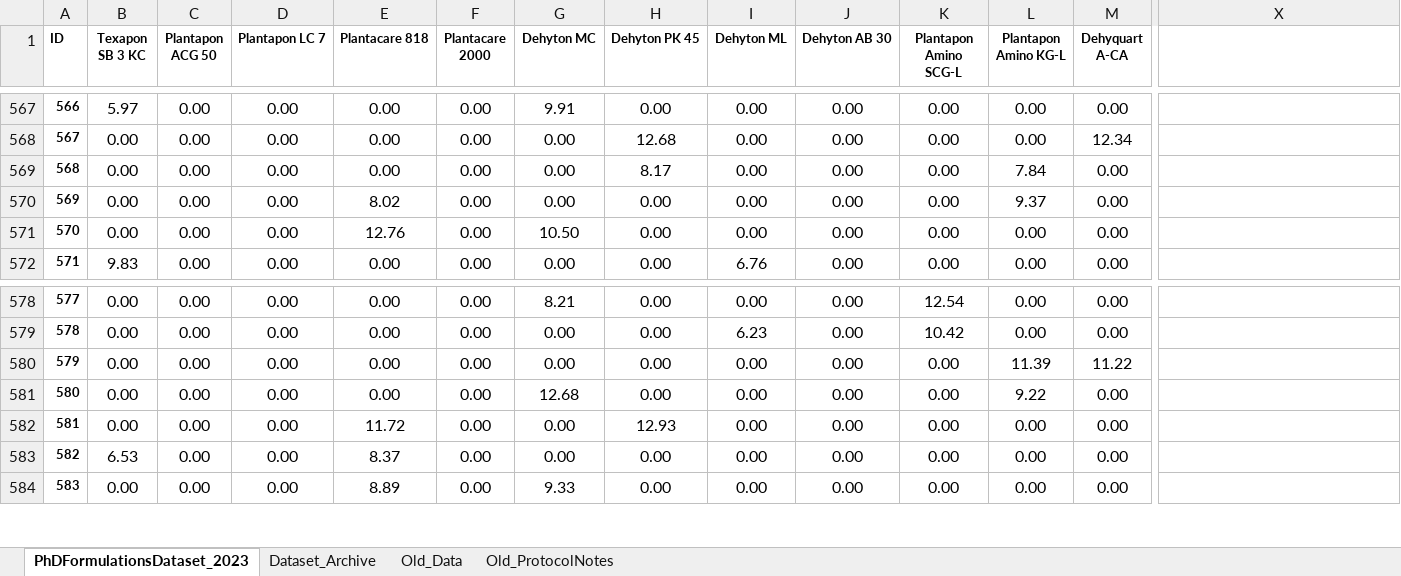
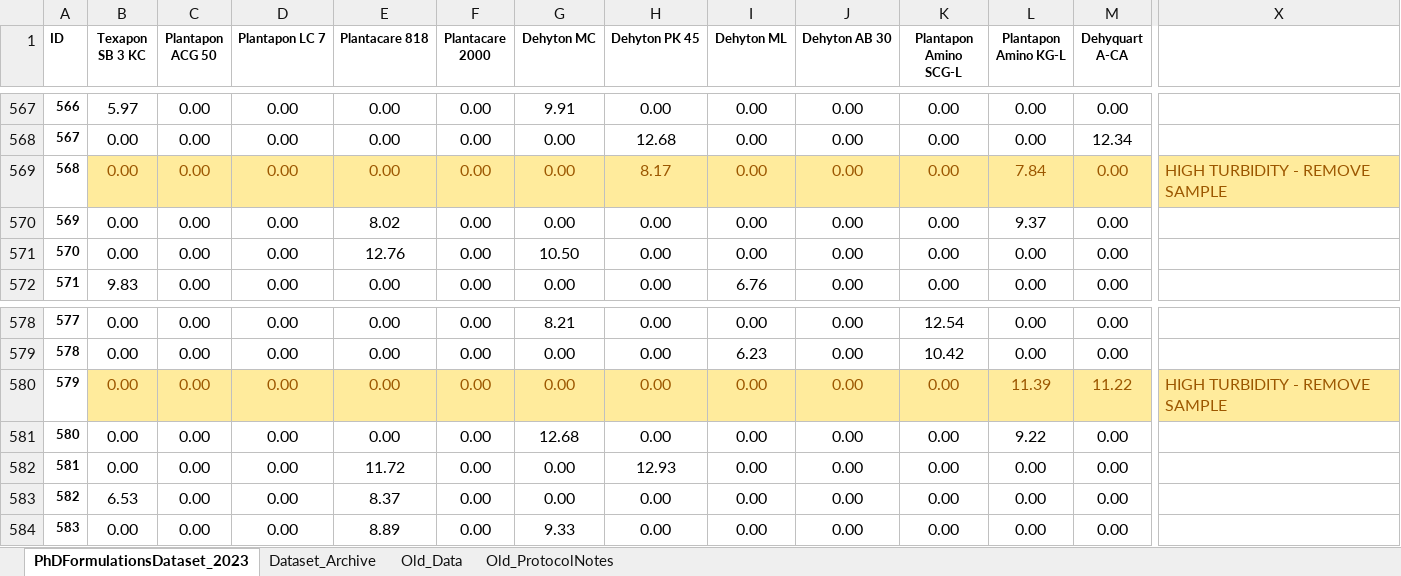
Before and after one commit to AniketChitre/formulations-prep, an Excel workbook: PhDFormulationsDataset_2023.xlsx, sheet PhDFormulationsDataset_2023, drawn as a sheet; only a part is shown, gaps mark what is left out; values as stored, in another font and other column widths than the file's, no borders; conditional formats not drawn; the diff covers the shown part only; the diff names each change by its address in the sheet, - before the commit and + after, or states it on an @@ line.

Commit message:
Dataset updated till S642

```diff
--- a/PhDFormulationsDataset_2023.xlsx (sheet PhDFormulationsDataset_2023)
+++ b/PhDFormulationsDataset_2023.xlsx (sheet PhDFormulationsDataset_2023)
@@ B569:M569 fill: none → #FFEB9C, text colour: black → #9C5700 @@
-X569 fill: none
+X569 fill: #FFEB9C
-X569: (empty)
+X569: HIGH TURBIDITY - REMOVE SAMPLE
-B580:X580 fill: none
+B580:X580 fill: #FFEB9C
-B580:M580 text colour: black
+B580:M580 text colour: #9C5700
-X580: (empty)
+X580: HIGH TURBIDITY - REMOVE SAMPLE
```
Also changed, not shown: 24 added rows and cell formats elsewhere in this sheet.
